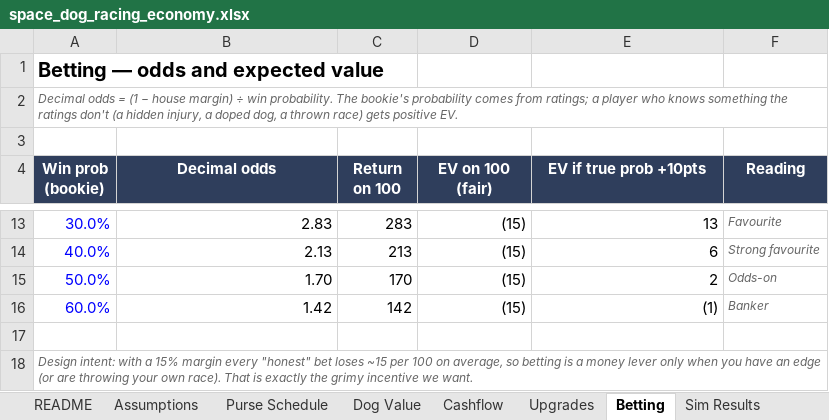
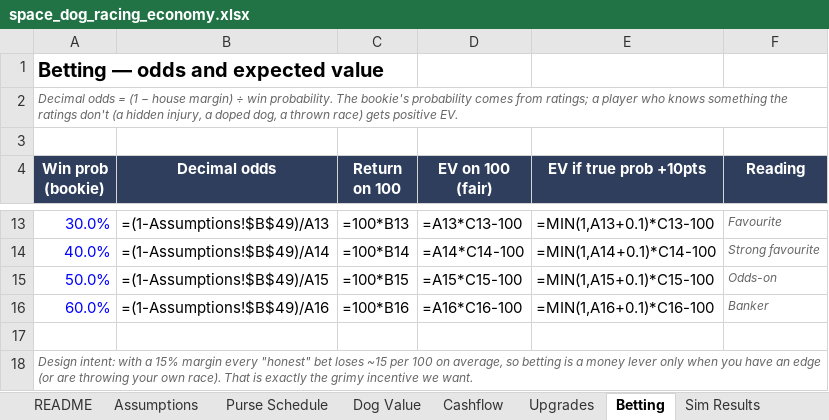
Before and after one commit to aingeaingeainge/space-dog-racing, an Excel workbook: design/space_dog_racing_economy.xlsx, sheet Betting, drawn as a sheet; only a part is shown, gaps mark what is left out; values as stored, in another font and other column widths than the file's, no borders; formulas without a stored value are shown as written; the diff covers the shown part only; the diff names each change by its address in the sheet, - before the commit and + after, or states it on an @@ line.

```diff
--- a/design/space_dog_racing_economy.xlsx (sheet Betting)
+++ b/design/space_dog_racing_economy.xlsx (sheet Betting)
-B13 (Decimal odds): 2.83
+B13 (Decimal odds): =(1-Assumptions!$B$49)/A13
-C13 (Return on 100): 283
+C13 (Return on 100): =100*B13
-D13 (EV on 100 (fair)): (15)
+D13 (EV on 100 (fair)): =A13*C13-100
-E13 (EV if true prob +10pts): 13
+E13 (EV if true prob +10pts): =MIN(1,A13+0.1)*C13-100
-B14 (Decimal odds): 2.13
+B14 (Decimal odds): =(1-Assumptions!$B$49)/A14
-C14 (Return on 100): 213
+C14 (Return on 100): =100*B14
-D14 (EV on 100 (fair)): (15)
+D14 (EV on 100 (fair)): =A14*C14-100
-E14 (EV if true prob +10pts): 6
+E14 (EV if true prob +10pts): =MIN(1,A14+0.1)*C14-100
-B15 (Decimal odds): 1.70
+B15 (Decimal odds): =(1-Assumptions!$B$49)/A15
-C15 (Return on 100): 170
+C15 (Return on 100): =100*B15
-D15 (EV on 100 (fair)): (15)
+D15 (EV on 100 (fair)): =A15*C15-100
-E15 (EV if true prob +10pts): 2
+E15 (EV if true prob +10pts): =MIN(1,A15+0.1)*C15-100
-B16 (Decimal odds): 1.42
+B16 (Decimal odds): =(1-Assumptions!$B$49)/A16
-C16 (Return on 100): 142
+C16 (Return on 100): =100*B16
-D16 (EV on 100 (fair)): (15)
+D16 (EV on 100 (fair)): =A16*C16-100
-E16 (EV if true prob +10pts): (1)
+E16 (EV if true prob +10pts): =MIN(1,A16+0.1)*C16-100
```
Also changed, not shown: 32 edited cells elsewhere in this sheet, sheet Cashflow, sheet Purse Schedule, sheet Dog Value, sheet Upgrades, sheet Assumptions, sheet Sim Results, 7 other files.
